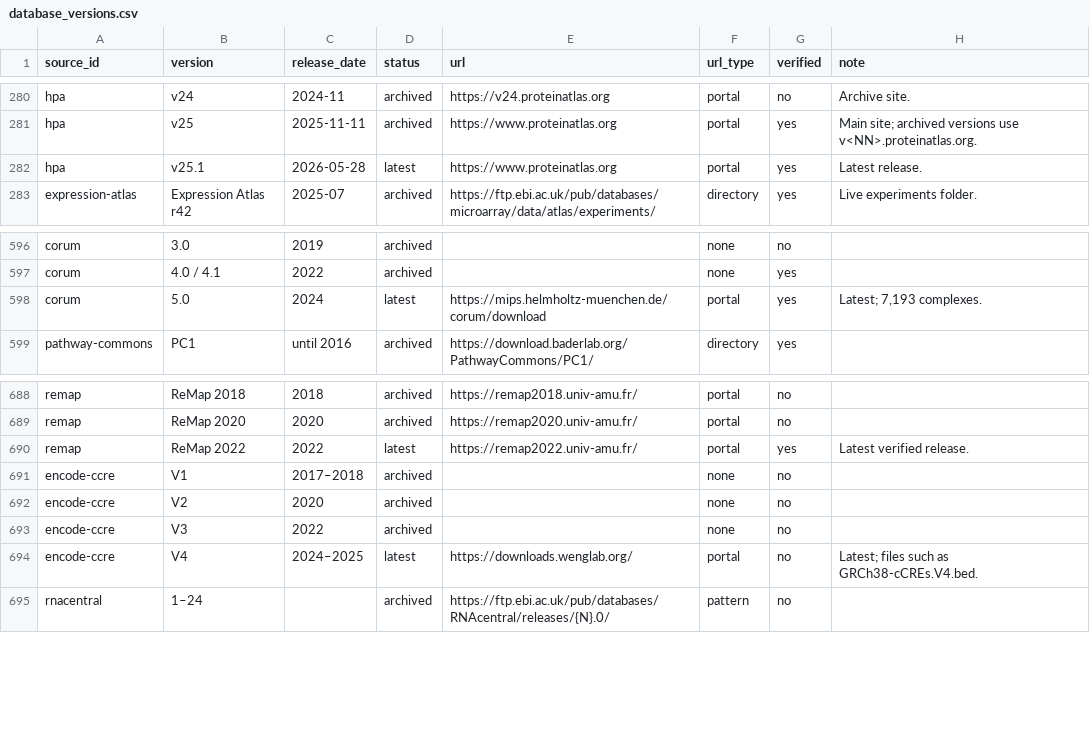
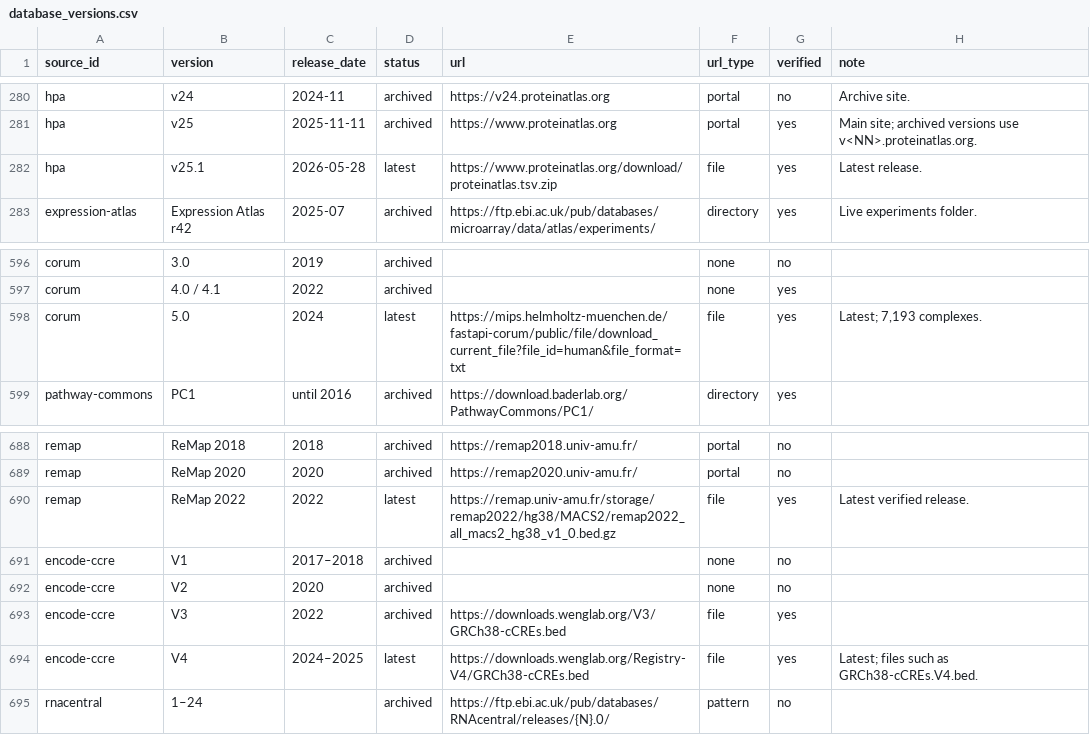
Before and after one commit to aliquome/aliquome.github.io, a CSV file: data/database_versions.csv, drawn as a sheet; only a part is shown, gaps mark what is left out.

Commit message:
Give datasets and databases download code
- loaders.toml: library calls and official client commands (PyG, DeepChem,
  TDC, OGB, Hugging Face bigbio, UCI, TFDS, GDC, COSMIC, UK Biobank RAP,
  DepMap, ENCODE, RESCRIPt and more), attached by the engine to datasets
  and databases and shown as code panels
- Download-client snippets for Zenodo, Figshare articles and collections,
  Mendeley Data, Kaggle, Google Drive, OSF, Synapse, GEO, Dataverse and
  Dryad links, sparse checkout for GitHub folders, and folder listings
- 134 verified links added: official repositories of the introducing
  papers (from the Papers with Code paper-code table), Hugging Face
  copies, direct files; verified direct links for HPA, ReMap, ENCODE cCRE
  and CORUM releases
- Releases stored as portal links now get code when their host has a
  client; drop one misfiled autonomous-driving dataset

```diff
--- a/data/database_versions.csv
+++ b/data/database_versions.csv
@@ -281,3 +281,3 @@ hpa,v24,2024-11,archived,https://v24.proteinatlas.org,portal,no,Archive site.
 hpa,v25,2025-11-11,archived,https://www.proteinatlas.org,portal,yes,Main site; archived versions use v<NN>.proteinatlas.org.
-hpa,v25.1,2026-05-28,latest,https://www.proteinatlas.org,portal,yes,Latest release.
+hpa,v25.1,2026-05-28,latest,https://www.proteinatlas.org/download/proteinatlas.tsv.zip,file,yes,Latest release.
 expression-atlas,Expression Atlas r42,2025-07,archived,https://ftp.ebi.ac.uk/pub/databases/microarray/data/atlas/experiments/,directory,yes,Live experiments folder.
@@ -597,3 +597,3 @@ corum,3.0,2019,archived,,none,no,
 corum,4.0 / 4.1,2022,archived,,none,yes,
-corum,5.0,2024,latest,https://mips.helmholtz-muenchen.de/corum/download,portal,yes,"Latest; 7,193 complexes."
+corum,5.0,2024,latest,https://mips.helmholtz-muenchen.de/fastapi-corum/public/file/download_current_file?file_id=human&file_format=txt,file,yes,"Latest; 7,193 complexes."
 pathway-commons,PC1,until 2016,archived,https://download.baderlab.org/PathwayCommons/PC1/,directory,yes,
@@ -689,7 +689,7 @@ remap,ReMap 2018,2018,archived,https://remap2018.univ-amu.fr/,portal,no,
 remap,ReMap 2020,2020,archived,https://remap2020.univ-amu.fr/,portal,no,
-remap,ReMap 2022,2022,latest,https://remap2022.univ-amu.fr/,portal,yes,Latest verified release.
+remap,ReMap 2022,2022,latest,https://remap.univ-amu.fr/storage/remap2022/hg38/MACS2/remap2022_all_macs2_hg38_v1_0.bed.gz,file,yes,Latest verified release.
 encode-ccre,V1,2017–2018,archived,,none,no,
 encode-ccre,V2,2020,archived,,none,no,
-encode-ccre,V3,2022,archived,,none,no,
-encode-ccre,V4,2024–2025,latest,https://downloads.wenglab.org/,portal,no,Latest; files such as GRCh38-cCREs.V4.bed.
+encode-ccre,V3,2022,archived,https://downloads.wenglab.org/V3/GRCh38-cCREs.bed,file,yes,
+encode-ccre,V4,2024–2025,latest,https://downloads.wenglab.org/Registry-V4/GRCh38-cCREs.bed,file,yes,Latest; files such as GRCh38-cCREs.V4.bed.
 rnacentral,1–24,,archived,https://ftp.ebi.ac.uk/pub/databases/RNAcentral/releases/{N}.0/,pattern,no,
```
Also changed, not shown: 8 other files.
